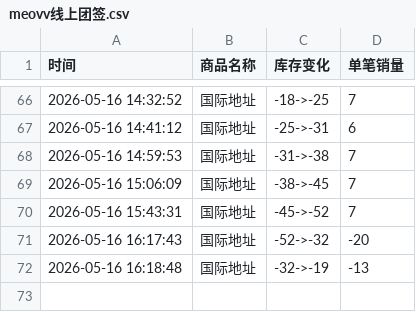
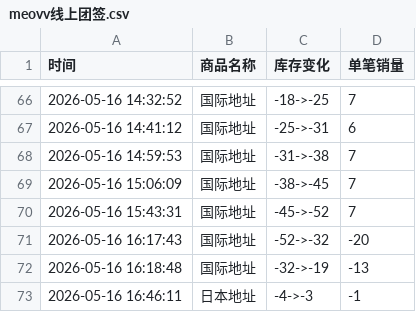
Before and after one commit to Juineii/meovv_k40519, a CSV file: meovv线上团签.csv, drawn as a sheet; only a part is shown, gaps mark what is left out; the diff names each change by its address in the sheet, - before the commit and + after, or states it on an @@ line.

Commit message:
自动更新数据 2026-05-16 16:46:11

```diff
--- a/meovv线上团签.csv
+++ b/meovv线上团签.csv
+row 73: 2026-05-16 16:46:11 | 日本地址 | -4->-3 | -1
```
